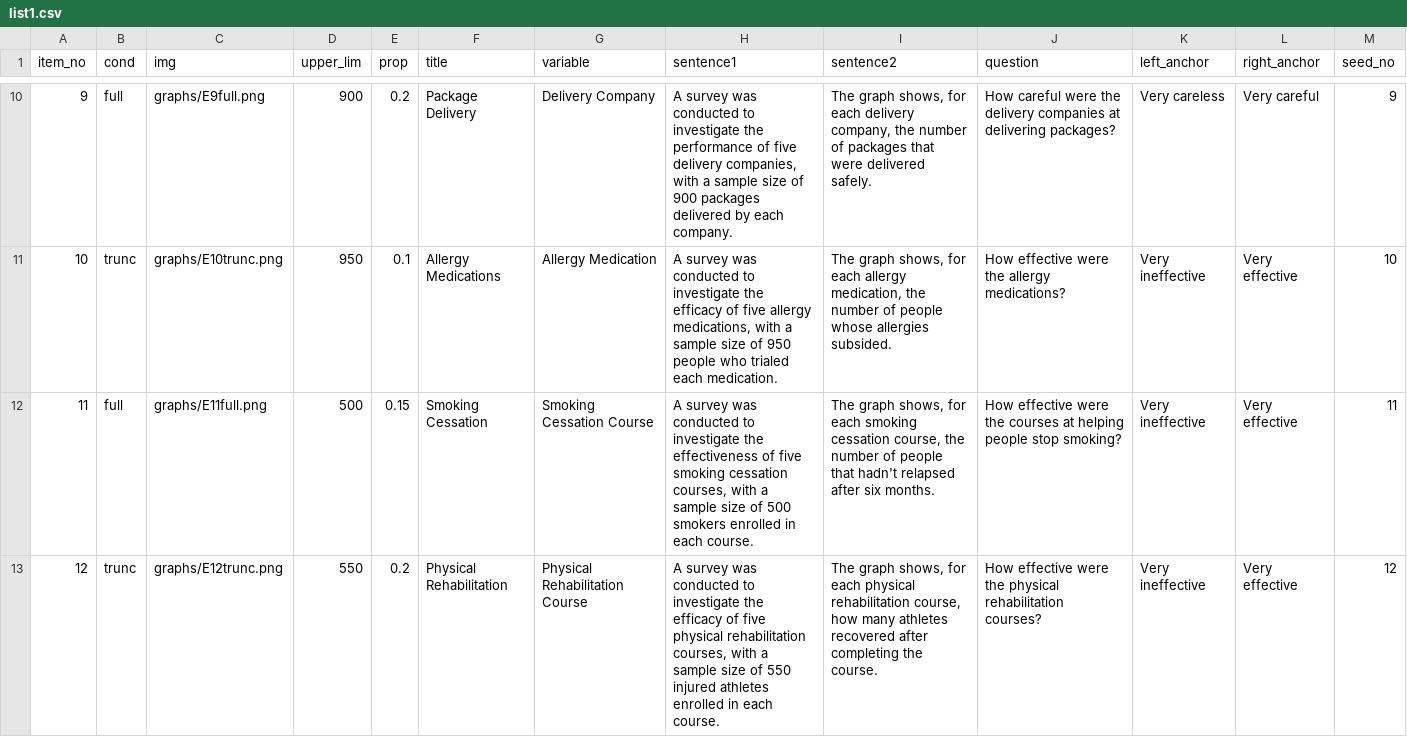
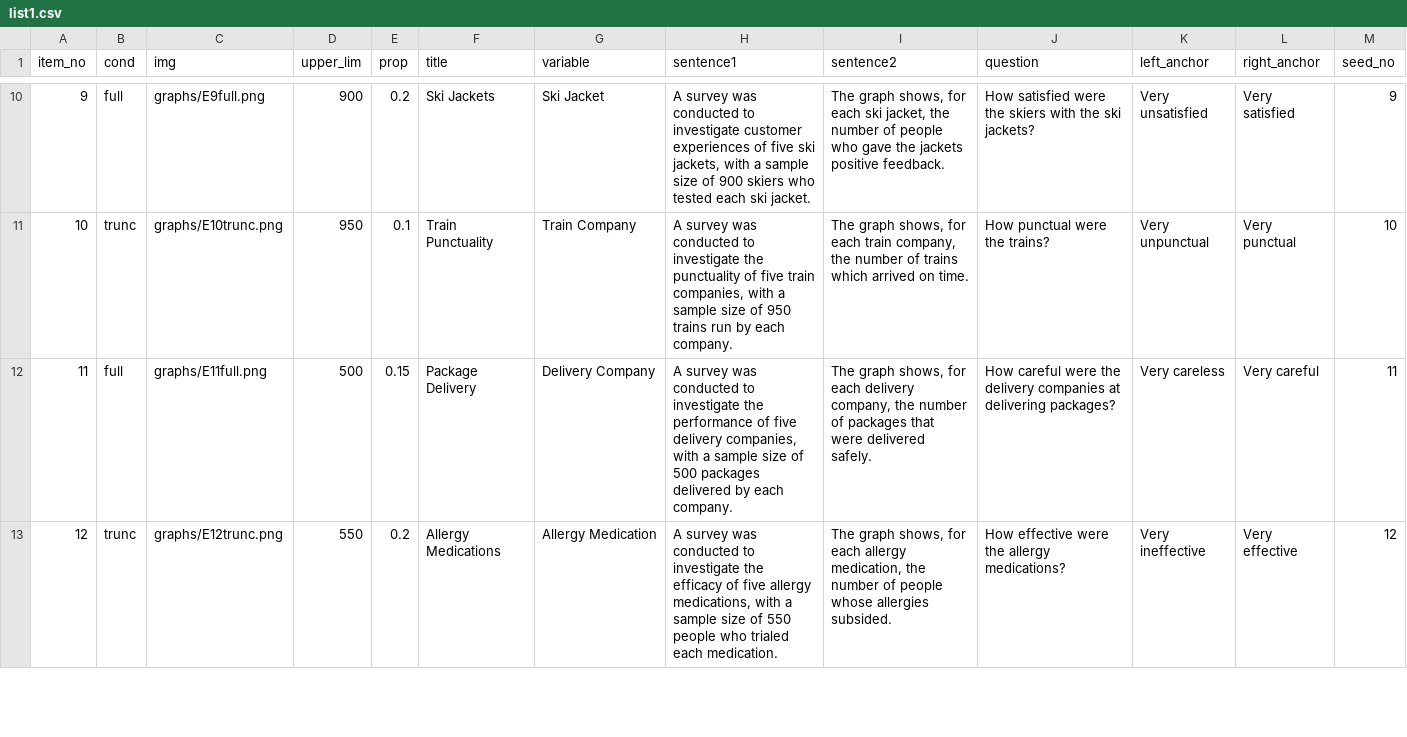
Before and after one commit to shimthal61/project_experiment, a CSV file: list1.csv, drawn as a sheet; only a part is shown, gaps mark what is left out; the diff covers the shown part only.

```diff
--- a/list1.csv
+++ b/list1.csv
@@ -10,4 +10,4 @@ item_no,cond,img,upper_lim,prop,title,variable,sentence1,sentence2,question,left
-9,full,graphs/E9full.png,900,0.2,Package Delivery,Delivery Company,"A survey was conducted to investigate the performance of five delivery companies, with a sample size of 900 packages delivered by each company.","The graph shows, for each delivery company, the number of packages that were delivered safely.",How careful were the delivery companies at delivering packages?,Very careless,Very careful,9
-10,trunc,graphs/E10trunc.png,950,0.1,Allergy Medications,Allergy Medication,"A survey was conducted to investigate the efficacy of five allergy medications, with a sample size of 950 people who trialed each medication.","The graph shows, for each allergy medication, the number of people whose allergies subsided.",How effective were the allergy medications?,Very ineffective,Very effective,10
-11,full,graphs/E11full.png,500,0.15,Smoking Cessation,Smoking Cessation Course,"A survey was conducted to investigate the effectiveness of five smoking cessation courses, with a sample size of 500 smokers enrolled in each course.","The graph shows, for each smoking cessation course, the number of people that hadn't relapsed after six months.",How effective were the courses at helping people stop smoking?,Very ineffective,Very effective,11
-12,trunc,graphs/E12trunc.png,550,0.2,Physical Rehabilitation,Physical Rehabilitation Course,"A survey was conducted to investigate the efficacy of five physical rehabilitation courses, with a sample size of 550 injured athletes enrolled in each course.","The graph shows, for each physical rehabilitation course, how many athletes recovered after completing the course.",How effective were the physical rehabilitation courses?,Very ineffective,Very effective,12
+9,full,graphs/E9full.png,900,0.2,Ski Jackets,Ski Jacket,"A survey was conducted to investigate customer experiences of five ski jackets, with a sample size of 900 skiers who tested each ski jacket.","The graph shows, for each ski jacket, the number of people who gave the jackets positive feedback.",How satisfied were the skiers with the ski jackets?,Very unsatisfied,Very satisfied,9
+10,trunc,graphs/E10trunc.png,950,0.1,Train Punctuality,Train Company,"A survey was conducted to investigate the punctuality of five train companies, with a sample size of 950 trains run by each company.","The graph shows, for each train company, the number of trains which arrived on time.",How punctual were the trains?,Very unpunctual,Very punctual,10
+11,full,graphs/E11full.png,500,0.15,Package Delivery,Delivery Company,"A survey was conducted to investigate the performance of five delivery companies, with a sample size of 500 packages delivered by each company.","The graph shows, for each delivery company, the number of packages that were delivered safely.",How careful were the delivery companies at delivering packages?,Very careless,Very careful,11
+12,trunc,graphs/E12trunc.png,550,0.2,Allergy Medications,Allergy Medication,"A survey was conducted to investigate the efficacy of five allergy medications, with a sample size of 550 people who trialed each medication.","The graph shows, for each allergy medication, the number of people whose allergies subsided.",How effective were the allergy medications?,Very ineffective,Very effective,12
```
Also changed, not shown: 167 edited cells elsewhere in this file, 58 other files.
